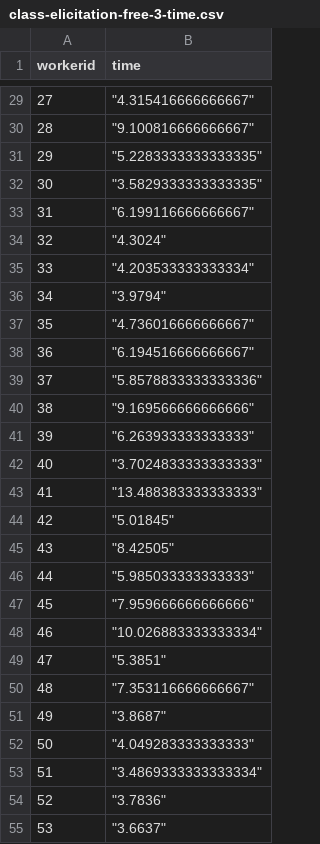
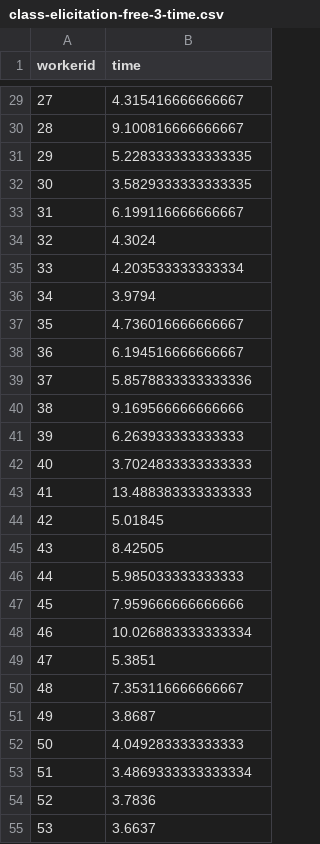
Before and after one commit to mhtess/comparison-class, a CSV file: data/pilot-classElicitation-free-3/class-elicitation-free-3-time.csv, drawn as a sheet; only a part is shown, gaps mark what is left out; the diff covers the shown part only.

```diff
--- a/data/pilot-classElicitation-free-3/class-elicitation-free-3-time.csv
+++ b/data/pilot-classElicitation-free-3/class-elicitation-free-3-time.csv
@@ -29,27 +29,27 @@
-27,"""4.315416666666667"""
-28,"""9.100816666666667"""
-29,"""5.2283333333333335"""
-30,"""3.5829333333333335"""
-31,"""6.199116666666667"""
-32,"""4.3024"""
-33,"""4.203533333333334"""
-34,"""3.9794"""
-35,"""4.736016666666667"""
-36,"""6.194516666666667"""
-37,"""5.8578833333333336"""
-38,"""9.169566666666666"""
-39,"""6.263933333333333"""
-40,"""3.7024833333333333"""
-41,"""13.488383333333333"""
-42,"""5.01845"""
-43,"""8.42505"""
-44,"""5.985033333333333"""
-45,"""7.959666666666666"""
-46,"""10.026883333333334"""
-47,"""5.3851"""
-48,"""7.353116666666667"""
-49,"""3.8687"""
-50,"""4.049283333333333"""
-51,"""3.4869333333333334"""
-52,"""3.7836"""
-53,"""3.6637"""
+27,"4.315416666666667"
+28,"9.100816666666667"
+29,"5.2283333333333335"
+30,"3.5829333333333335"
+31,"6.199116666666667"
+32,"4.3024"
+33,"4.203533333333334"
+34,"3.9794"
+35,"4.736016666666667"
+36,"6.194516666666667"
+37,"5.8578833333333336"
+38,"9.169566666666666"
+39,"6.263933333333333"
+40,"3.7024833333333333"
+41,"13.488383333333333"
+42,"5.01845"
+43,"8.42505"
+44,"5.985033333333333"
+45,"7.959666666666666"
+46,"10.026883333333334"
+47,"5.3851"
+48,"7.353116666666667"
+49,"3.8687"
+50,"4.049283333333333"
+51,"3.4869333333333334"
+52,"3.7836"
+53,"3.6637"
```
Also changed, not shown: 54 edited cells elsewhere in this file, data/pilot-classElicitation-free-3/class-elicitation-free-3-subject_information.csv, 3 other files.
